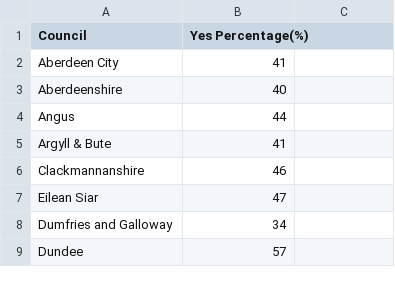
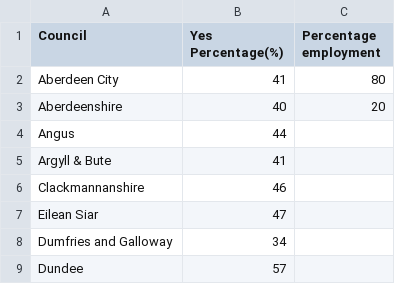
Before and after one commit to probablytom/IS3-D3, a CSV file: data/yesPercentage.csv, drawn as a sheet; only a part is shown.

Commit message:
Percentage yes showing

```diff
--- a/data/yesPercentage.csv
+++ b/data/yesPercentage.csv
@@ -1,4 +1,4 @@
-Council,Yes Percentage(%)
-Aberdeen City,41
-Aberdeenshire,40
+Council,Yes Percentage(%), Percentage employment
+Aberdeen City,41, 80
+Aberdeenshire,40, 20
 Angus,44
```
Also changed, not shown: 1 other file.
